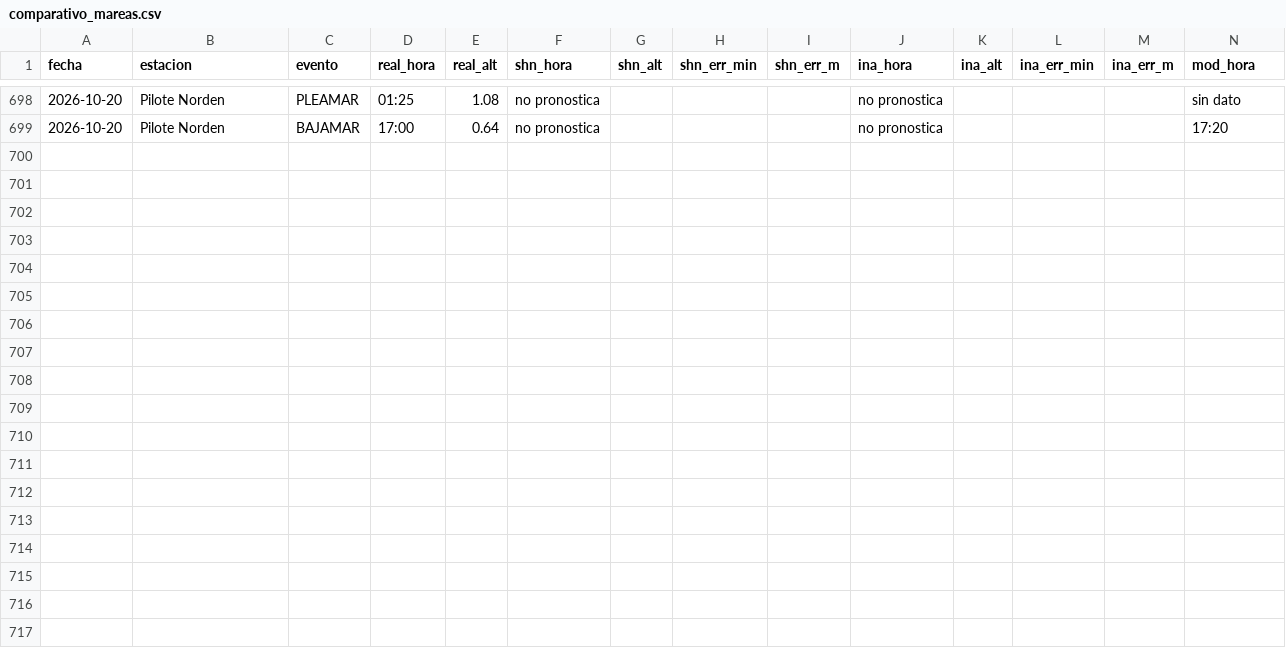
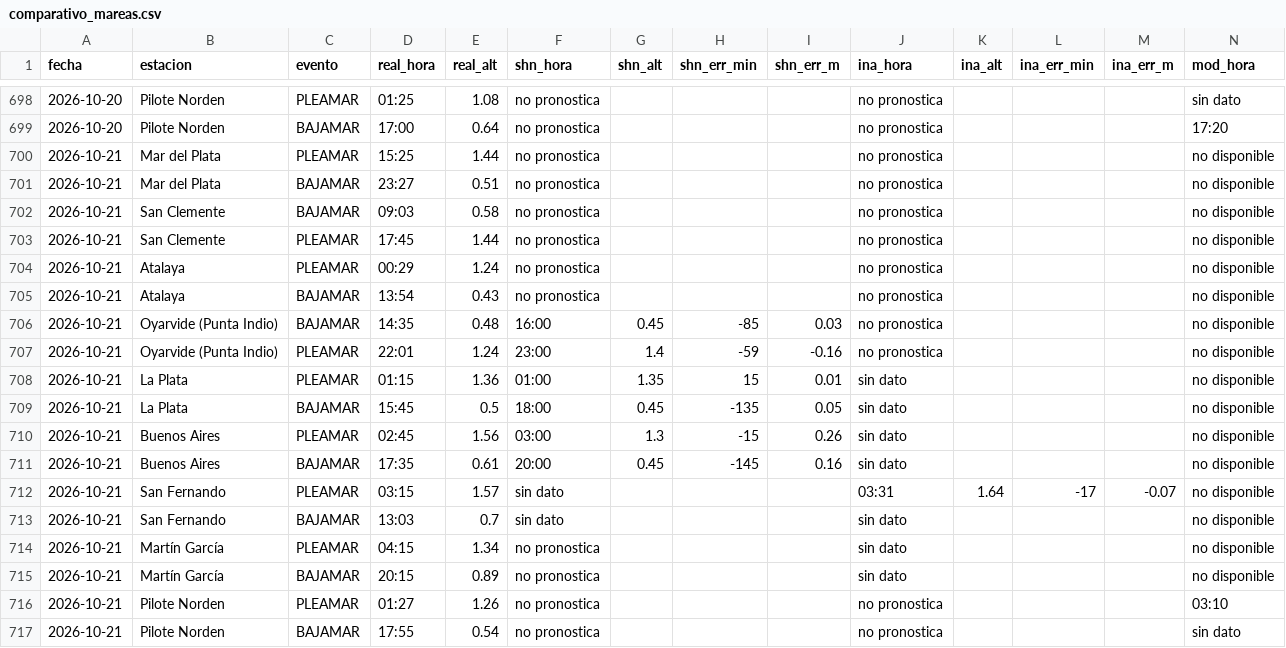
Before and after one commit to ytodojunto/COMPARATIVO_calado, a CSV file: data/comparativo_mareas.csv, drawn as a sheet; only a part is shown, gaps mark what is left out; rows hold the shown columns only; the diff names each change by its address in the sheet, - before the commit and + after, or states it on an @@ line.

```diff
--- a/data/comparativo_mareas.csv
+++ b/data/comparativo_mareas.csv
+row 700: 2026-10-21 | Mar del Plata | PLEAMAR | 15:25 | 1.44 | no pronostica |  |  |  | no pronostica |  |  |  | no disponible
+row 701: 2026-10-21 | Mar del Plata | BAJAMAR | 23:27 | 0.51 | no pronostica |  |  |  | no pronostica |  |  |  | no disponible
+row 702: 2026-10-21 | San Clemente | BAJAMAR | 09:03 | 0.58 | no pronostica |  |  |  | no pronostica |  |  |  | no disponible
+row 703: 2026-10-21 | San Clemente | PLEAMAR | 17:45 | 1.44 | no pronostica |  |  |  | no pronostica |  |  |  | no disponible
+row 704: 2026-10-21 | Atalaya | PLEAMAR | 00:29 | 1.24 | no pronostica |  |  |  | no pronostica |  |  |  | no disponible
+row 705: 2026-10-21 | Atalaya | BAJAMAR | 13:54 | 0.43 | no pronostica |  |  |  | no pronostica |  |  |  | no disponible
+row 706: 2026-10-21 | Oyarvide (Punta Indio) | BAJAMAR | 14:35 | 0.48 | 16:00 | 0.45 | -85 | 0.03 | no pronostica |  |  |  | no disponible
+row 707: 2026-10-21 | Oyarvide (Punta Indio) | PLEAMAR | 22:01 | 1.24 | 23:00 | 1.4 | -59 | -0.16 | no pronostica |  |  |  | no disponible
+row 708: 2026-10-21 | La Plata | PLEAMAR | 01:15 | 1.36 | 01:00 | 1.35 | 15 | 0.01 | sin dato |  |  |  | no disponible
+row 709: 2026-10-21 | La Plata | BAJAMAR | 15:45 | 0.5 | 18:00 | 0.45 | -135 | 0.05 | sin dato |  |  |  | no disponible
+row 710: 2026-10-21 | Buenos Aires | PLEAMAR | 02:45 | 1.56 | 03:00 | 1.3 | -15 | 0.26 | sin dato |  |  |  | no disponible
+row 711: 2026-10-21 | Buenos Aires | BAJAMAR | 17:35 | 0.61 | 20:00 | 0.45 | -145 | 0.16 | sin dato |  |  |  | no disponible
+row 712: 2026-10-21 | San Fernando | PLEAMAR | 03:15 | 1.57 | sin dato |  |  |  | 03:31 | 1.64 | -17 | -0.07 | no disponible
+row 713: 2026-10-21 | San Fernando | BAJAMAR | 13:03 | 0.7 | sin dato |  |  |  | sin dato |  |  |  | no disponible
+row 714: 2026-10-21 | Martín García | PLEAMAR | 04:15 | 1.34 | no pronostica |  |  |  | sin dato |  |  |  | no disponible
+row 715: 2026-10-21 | Martín García | BAJAMAR | 20:15 | 0.89 | no pronostica |  |  |  | sin dato |  |  |  | no disponible
+row 716: 2026-10-21 | Pilote Norden | PLEAMAR | 01:27 | 1.26 | no pronostica |  |  |  | no pronostica |  |  |  | 03:10
+row 717: 2026-10-21 | Pilote Norden | BAJAMAR | 17:55 | 0.54 | no pronostica |  |  |  | no pronostica |  |  |  | sin dato
```
Also changed, not shown: data/comparativo_parana.csv, 54 other files.
